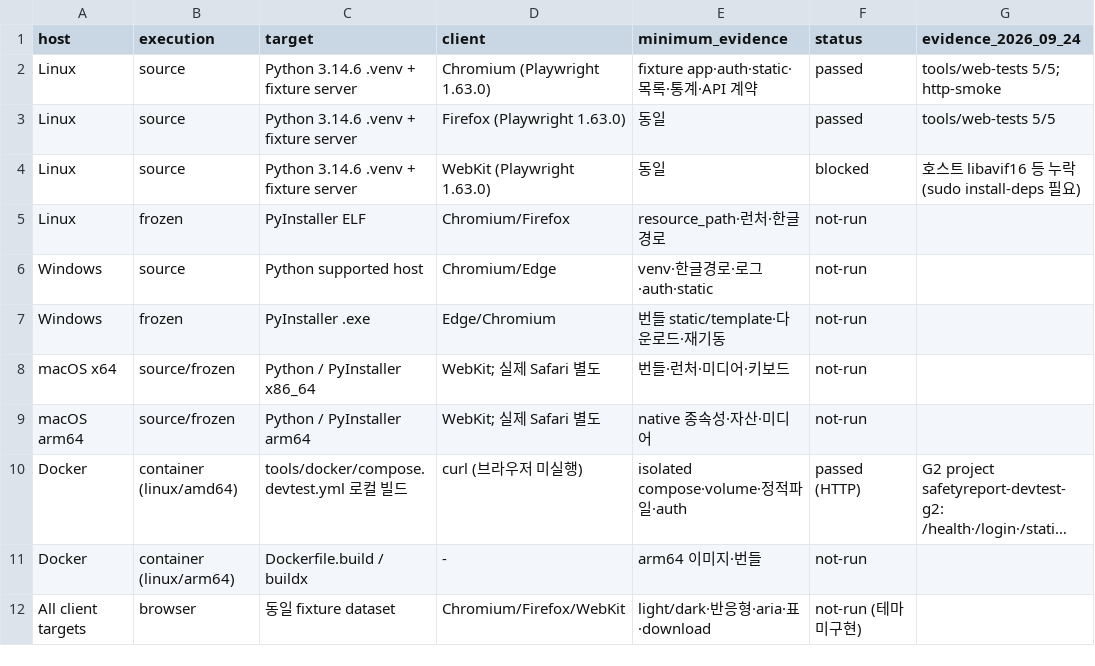
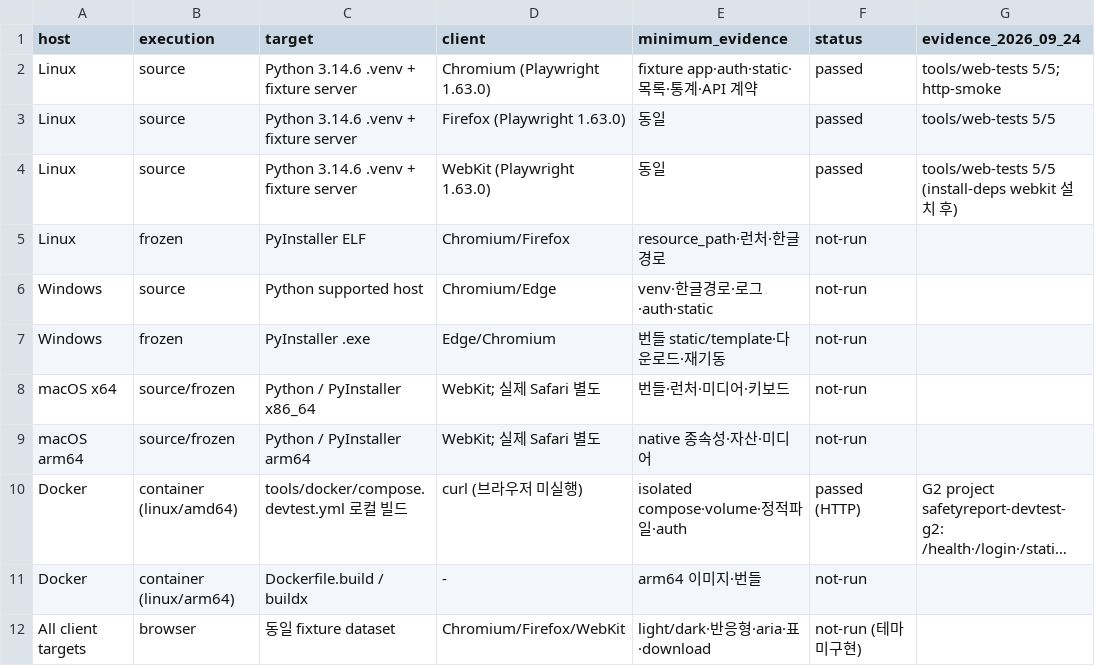
Before and after one commit to Fentanest/safetyreport, a CSV file: docs/testing/environment-matrix.csv, drawn as a sheet; long unchanged cells end in ….

```diff
--- a/docs/testing/environment-matrix.csv
+++ b/docs/testing/environment-matrix.csv
@@ -3,3 +3,3 @@ Linux,source,Python 3.14.6 .venv + fixture server,Chromium (Playwright 1.63.0),f
 Linux,source,Python 3.14.6 .venv + fixture server,Firefox (Playwright 1.63.0),동일,passed,tools/web-tests 5/5
-Linux,source,Python 3.14.6 .venv + fixture server,WebKit (Playwright 1.63.0),동일,blocked,호스트 libavif16 등 누락(sudo install-deps 필요)
+Linux,source,Python 3.14.6 .venv + fixture server,WebKit (Playwright 1.63.0),동일,passed,tools/web-tests 5/5 (install-deps webkit 설치 후)
 Linux,frozen,PyInstaller ELF,Chromium/Firefox,resource_path·런처·한글경로,not-run,
```
Also changed, not shown: 3 other files.
